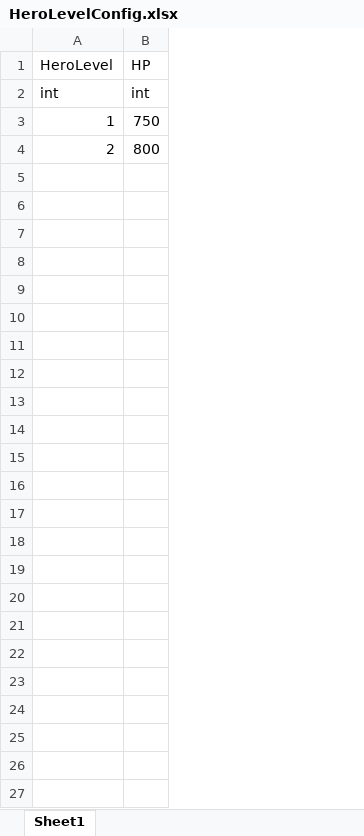
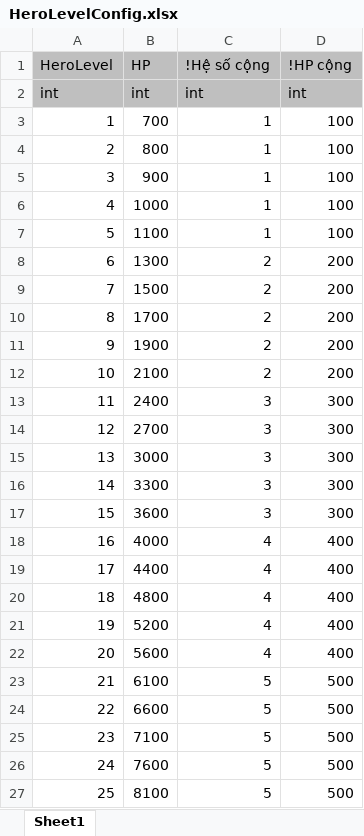
Before and after one commit to FukyVer2/Hero-Cowboy, an Excel workbook: Data/HeroLevelConfig.xlsx, sheet Sheet1, drawn as a sheet; values as stored, in another font and other column widths than the file's, no borders; removed rows and columns are numbered as before the commit, all else as after; the diff names each change by its address in the sheet, - before the commit and + after, or states it on an @@ line.

Commit message:
Balance hero - Enemy - gun

```diff
--- a/Data/HeroLevelConfig.xlsx (sheet Sheet1)
+++ b/Data/HeroLevelConfig.xlsx (sheet Sheet1)
-column B (HP), rows 2-4: int | 750 | 800
+column B (HP), rows 2-4: int | 700 | 800
+column C (!Hệ số cộng), rows 2-4: int | 1 | 1
+column D (!HP cộng), rows 2-4: int | 100 | 100
-A1:A2 fill: none
+A1:A2 fill: #BFBFBF
+row 5: 3 | 900 | 1 | 100
+row 6: 4 | 1000 | 1 | 100
+row 7: 5 | 1100 | 1 | 100
+row 8: 6 | 1300 | 2 | 200
+row 9: 7 | 1500 | 2 | 200
+row 10: 8 | 1700 | 2 | 200
+row 11: 9 | 1900 | 2 | 200
+row 12: 10 | 2100 | 2 | 200
+row 13: 11 | 2400 | 3 | 300
+row 14: 12 | 2700 | 3 | 300
+row 15: 13 | 3000 | 3 | 300
+row 16: 14 | 3300 | 3 | 300
+row 17: 15 | 3600 | 3 | 300
+row 18: 16 | 4000 | 4 | 400
+row 19: 17 | 4400 | 4 | 400
+row 20: 18 | 4800 | 4 | 400
+row 21: 19 | 5200 | 4 | 400
+row 22: 20 | 5600 | 4 | 400
+row 23: 21 | 6100 | 5 | 500
+row 24: 22 | 6600 | 5 | 500
+row 25: 23 | 7100 | 5 | 500
+row 26: 24 | 7600 | 5 | 500
+row 27: 25 | 8100 | 5 | 500
```
Also changed, not shown: formulas that keep their value, Data/EnemyConfig.xlsx, Data/GunDataConfig.xlsx, 7 other files.
